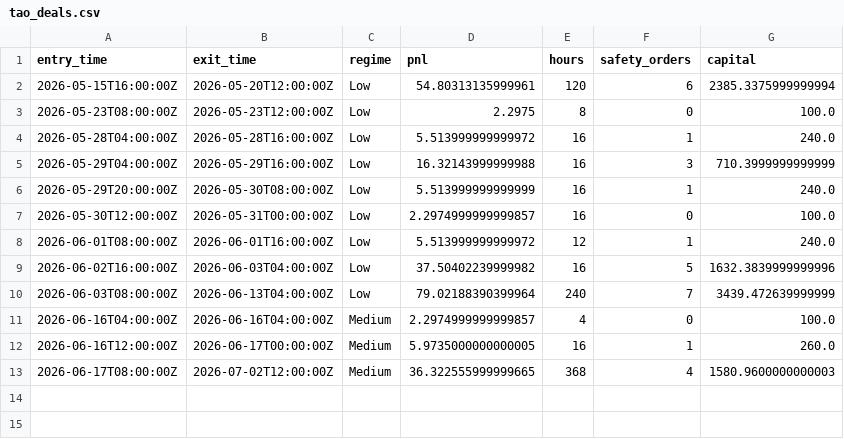
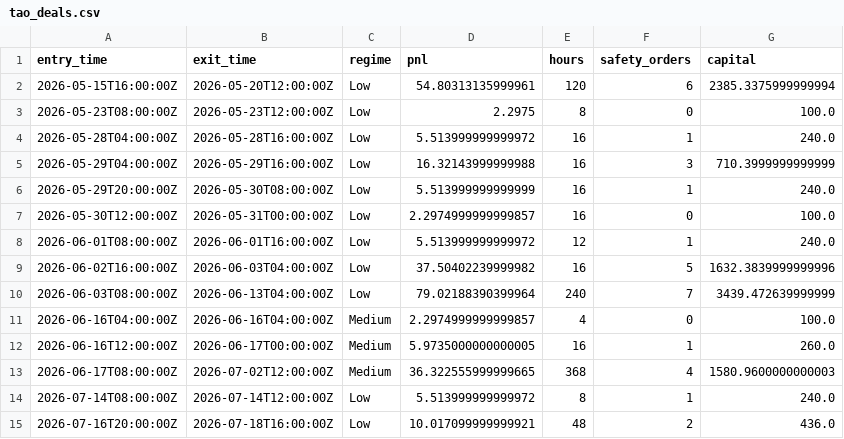
Before and after one commit to aferguson227/Crypto-regime-manager, a CSV file: docs/tao_deals.csv, drawn as a sheet.

```diff
--- a/docs/tao_deals.csv
+++ b/docs/tao_deals.csv
@@ -13 +13,3 @@ entry_time,exit_time,regime,pnl,hours,safety_orders,capital
 2026-06-17T08:00:00Z,2026-07-02T12:00:00Z,Medium,36.322555999999665,368,4,1580.9600000000003
+2026-07-14T08:00:00Z,2026-07-14T12:00:00Z,Low,5.513999999999972,8,1,240.0
+2026-07-16T20:00:00Z,2026-07-18T16:00:00Z,Low,10.017099999999921,48,2,436.0
```
Also changed, not shown: docs/tel_deals.csv, 3 other files.
